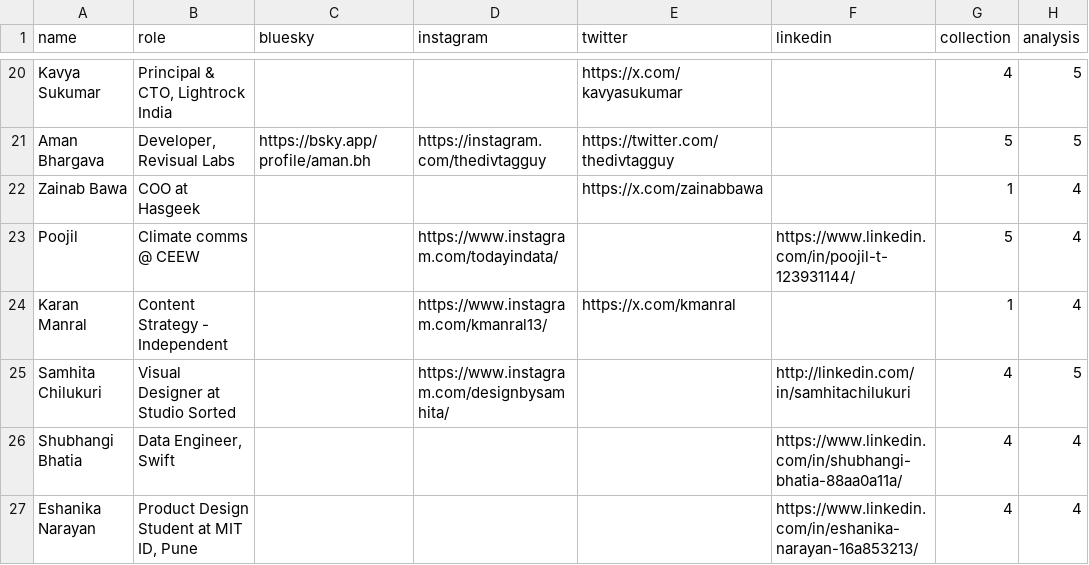
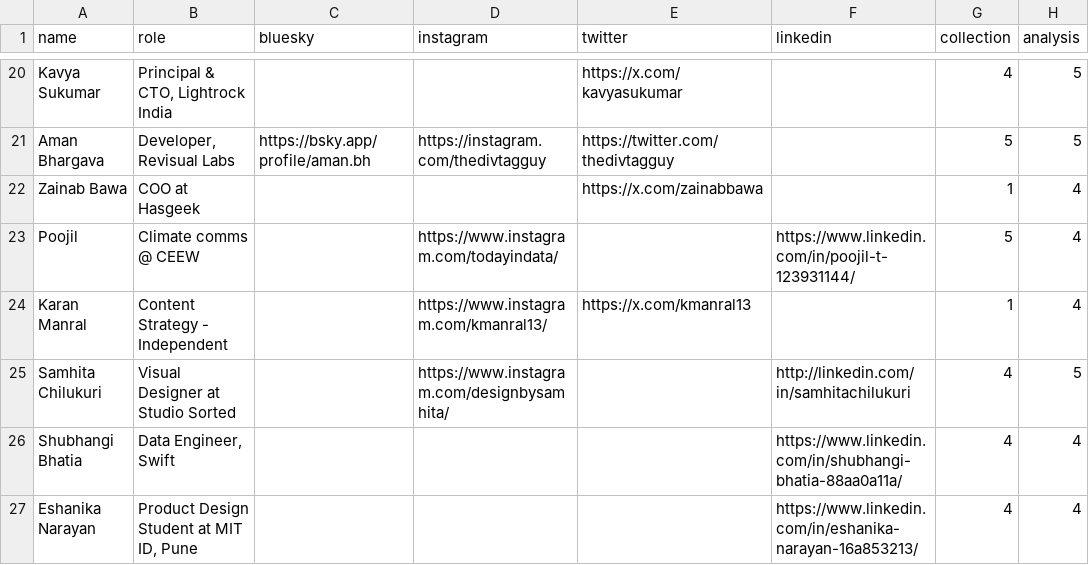
Before and after one commit to vizchitra/vizchitra.github.io, a CSV file: static/data/vizchitra_team.csv, drawn as a sheet; only a part is shown, gaps mark what is left out; the diff names each change by its address in the sheet, - before the commit and + after, or states it on an @@ line.

Commit message:
fix incorrect socials link (#118)

```diff
--- a/static/data/vizchitra_team.csv
+++ b/static/data/vizchitra_team.csv
-E24 (twitter): https://x.com/kmanral
+E24 (twitter): https://x.com/kmanral13
```
